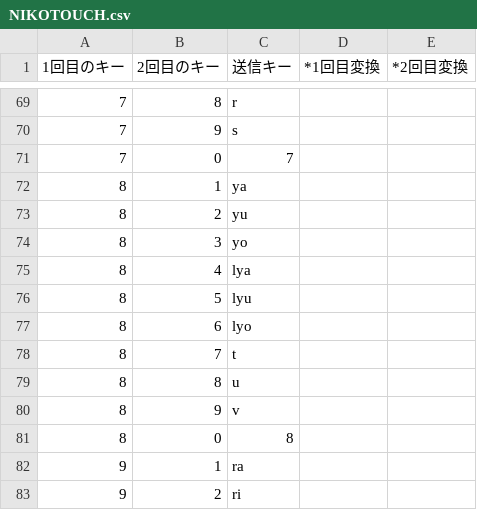
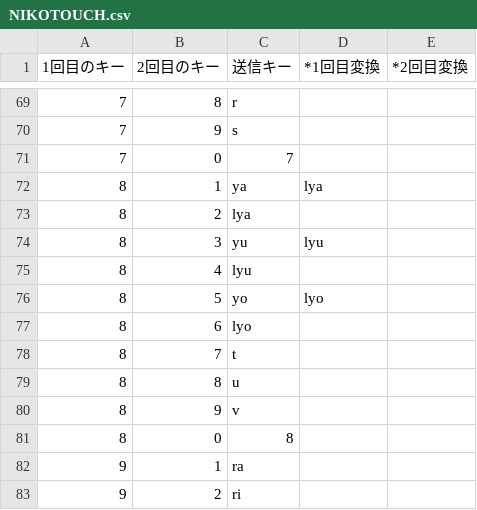
Before and after one commit to nemohashi/qmk_firmware, a CSV file: keyboards/keychron/q0_max/encoder/keymaps/nikotouch/specs/NIKOTOUCH.csv, drawn as a sheet; only a part is shown, gaps mark what is left out.

Commit message:
修正003を適用 ・M5キーの*キー代替 ・や行の押し方調整 ・* キーの変換ループ feat: update nikotouch keymap and specifications based on user feedback

```diff
--- a/keyboards/keychron/q0_max/encoder/keymaps/nikotouch/specs/NIKOTOUCH.csv
+++ b/keyboards/keychron/q0_max/encoder/keymaps/nikotouch/specs/NIKOTOUCH.csv
@@ -71,7 +71,7 @@
 7,0,7,,
-8,1,ya,,
-8,2,yu,,
-8,3,yo,,
-8,4,lya,,
-8,5,lyu,,
+8,1,ya,lya,
+8,2,lya,,
+8,3,yu,lyu,
+8,4,lyu,,
+8,5,yo,lyo,
 8,6,lyo,,
```
Also changed, not shown: 2 other files.
